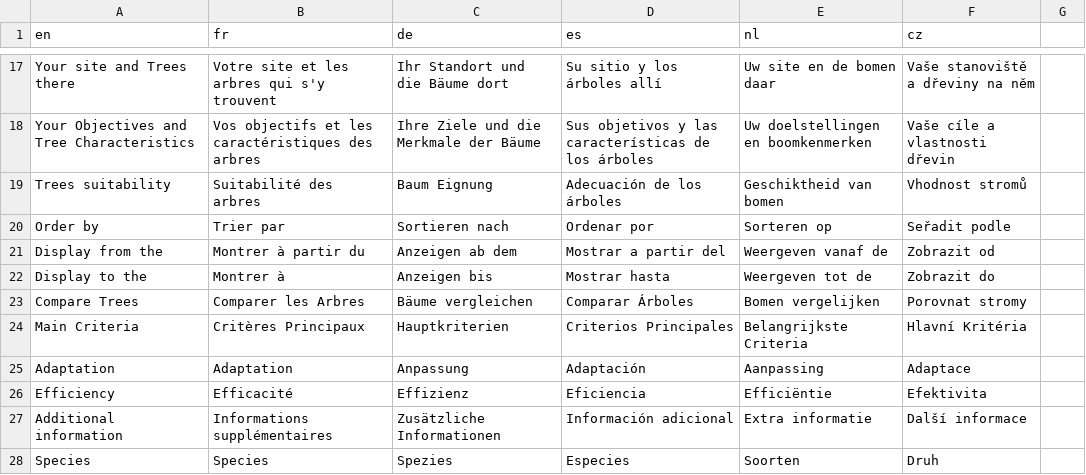
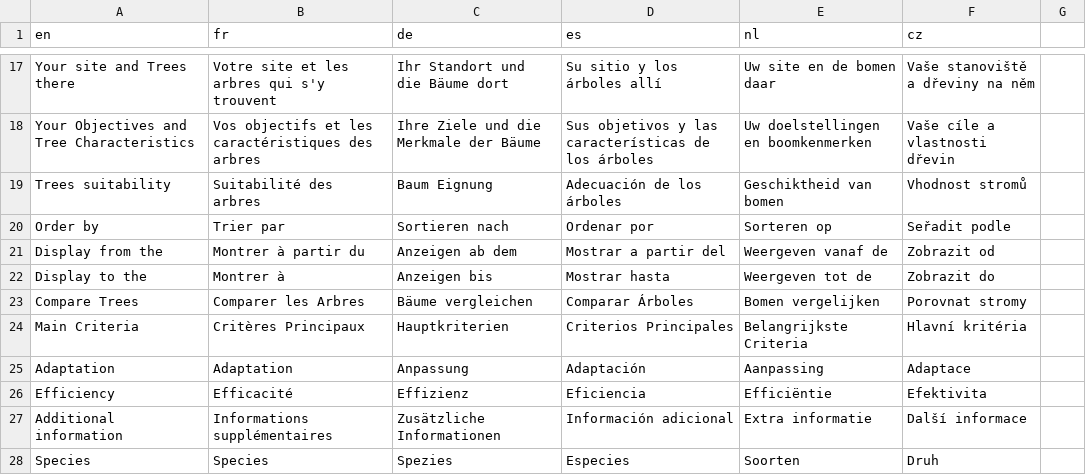
Before and after one commit to euraf/agroforestreeadvice, a CSV file: R/translation/translation_main.csv, drawn as a sheet; only a part is shown, gaps mark what is left out.

Commit message:
Change in font of one name

```diff
--- a/R/translation/translation_main.csv
+++ b/R/translation/translation_main.csv
@@ -23,3 +23,3 @@ Display to the,Montrer à,Anzeigen bis,Mostrar hasta,Weergeven tot de,Zobrazit d
 Compare Trees,Comparer les Arbres,Bäume vergleichen,Comparar Árboles,Bomen vergelijken,Porovnat stromy
-Main Criteria,Critères Principaux,Hauptkriterien,Criterios Principales,Belangrijkste Criteria,Hlavní Kritéria
+Main Criteria,Critères Principaux,Hauptkriterien,Criterios Principales,Belangrijkste Criteria,Hlavní kritéria
 Adaptation,Adaptation,Anpassung,Adaptación,Aanpassing,Adaptace
```
